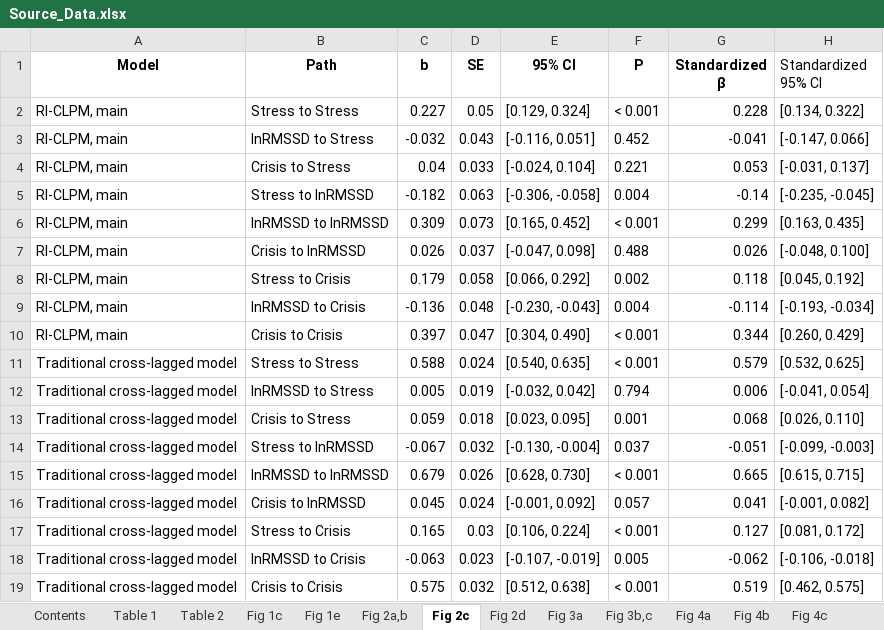
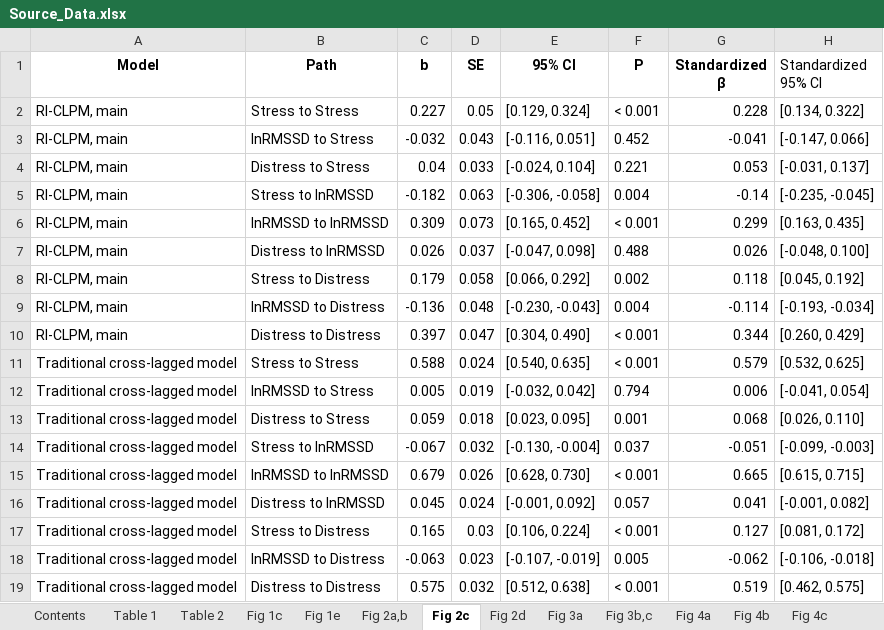
Before and after one commit to guoxi7618-blip/educational-stress-autonomic-pathway, an Excel workbook: source_data/Source_Data.xlsx, sheet Fig 2c, drawn as a sheet; values as stored, in another font and other column widths than the file's, no borders; the diff names each change by its address in the sheet, - before the commit and + after, or states it on an @@ line.

```diff
--- a/source_data/Source_Data.xlsx (sheet Fig 2c)
+++ b/source_data/Source_Data.xlsx (sheet Fig 2c)
-B4 (Path): Crisis to Stress
+B4 (Path): Distress to Stress
-B7 (Path): Crisis to lnRMSSD
+B7 (Path): Distress to lnRMSSD
-B8 (Path): Stress to Crisis
+B8 (Path): Stress to Distress
-B9 (Path): lnRMSSD to Crisis
+B9 (Path): lnRMSSD to Distress
-B10 (Path): Crisis to Crisis
+B10 (Path): Distress to Distress
-B13 (Path): Crisis to Stress
+B13 (Path): Distress to Stress
-B16 (Path): Crisis to lnRMSSD
+B16 (Path): Distress to lnRMSSD
-B17 (Path): Stress to Crisis
+B17 (Path): Stress to Distress
-B18 (Path): lnRMSSD to Crisis
+B18 (Path): lnRMSSD to Distress
-B19 (Path): Crisis to Crisis
+B19 (Path): Distress to Distress
```
Also changed, not shown: sheet Fig 3a, sheet Fig 2a,b, sheet Fig 3b,c, sheet Contents, sheet Fig 2d, sheet Table 2, 2 more sheets, other sheet tabs, 36 other files.
